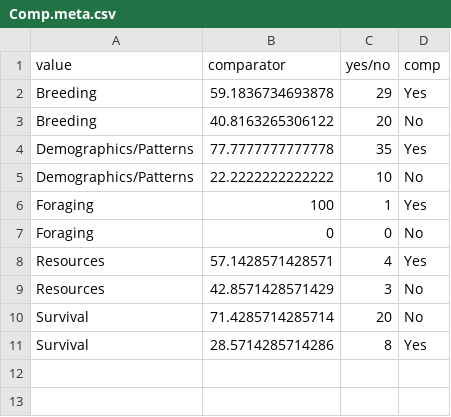
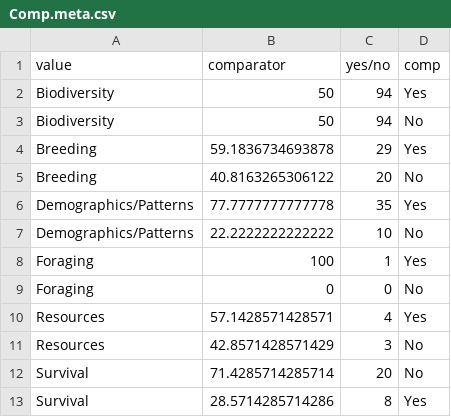
Before and after one commit to Kayleighht/Syst_Map_Avian_Forest, a CSV file: out/Comp.meta.csv, drawn as a sheet; the diff names each change by its address in the sheet, - before the commit and + after, or states it on an @@ line.

```diff
--- a/out/Comp.meta.csv
+++ b/out/Comp.meta.csv
+row 2: Biodiversity | 50 | 94 | Yes
+row 3: Biodiversity | 50 | 94 | No
```
Also changed, not shown: in/map_data_for.csv, out/FUrb.count.csv, 10 other files.
